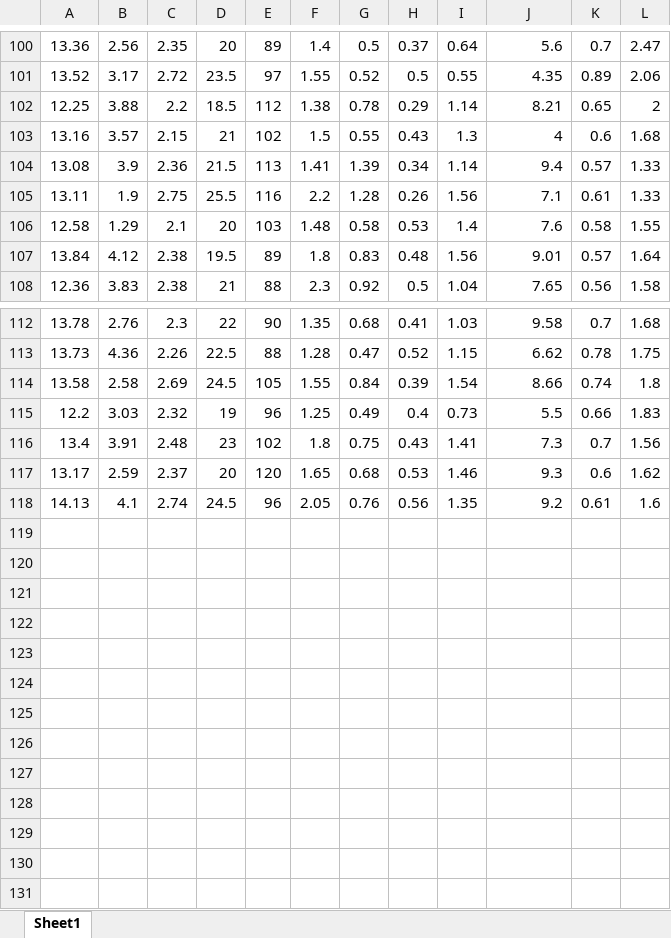
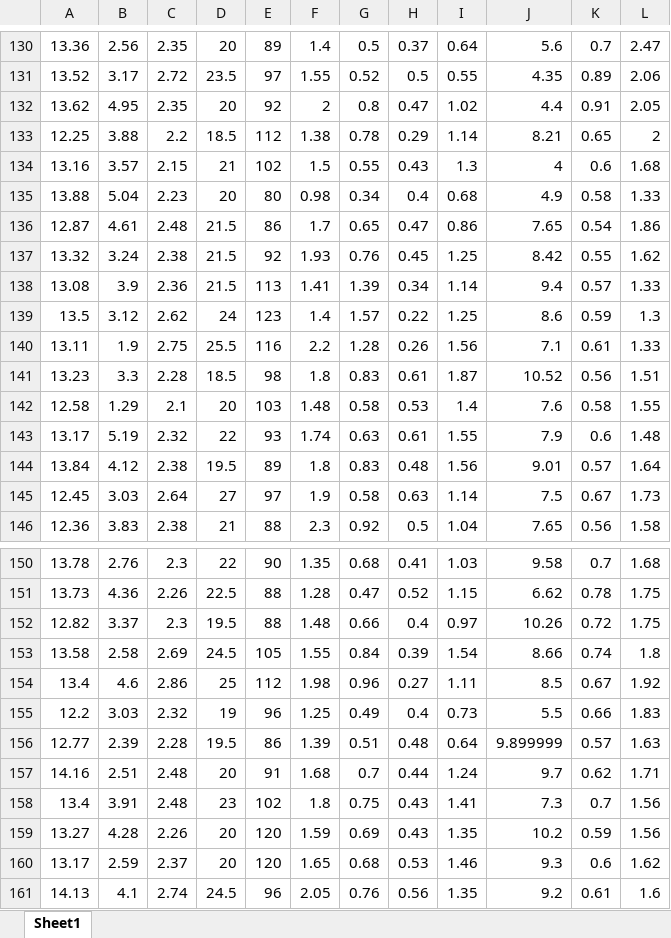
Before and after one commit to bcnbruno/brunotcc, an Excel workbook: bruno/modules/databases/vinhos/wine_no_outlier.xlsx, sheet Sheet1, drawn as a sheet; only a part is shown, gaps mark what is left out; values as stored, in another font and other column widths than the file's, no borders; the diff covers the shown part only; the diff names each change by its address in the sheet, - before the commit and + after, or states it on an @@ line.

```diff
--- a/bruno/modules/databases/vinhos/wine_no_outlier.xlsx (sheet Sheet1)
+++ b/bruno/modules/databases/vinhos/wine_no_outlier.xlsx (sheet Sheet1)
+row 132: 13.62 | 4.95 | 2.35 | 20 | 92 | 2 | 0.8 | 0.47 | 1.02 | 4.4 | 0.91 | 2.05
+row 135: 13.88 | 5.04 | 2.23 | 20 | 80 | 0.98 | 0.34 | 0.4 | 0.68 | 4.9 | 0.58 | 1.33
+row 136: 12.87 | 4.61 | 2.48 | 21.5 | 86 | 1.7 | 0.65 | 0.47 | 0.86 | 7.65 | 0.54 | 1.86
+row 137: 13.32 | 3.24 | 2.38 | 21.5 | 92 | 1.93 | 0.76 | 0.45 | 1.25 | 8.42 | 0.55 | 1.62
+row 139: 13.5 | 3.12 | 2.62 | 24 | 123 | 1.4 | 1.57 | 0.22 | 1.25 | 8.6 | 0.59 | 1.3
+row 141: 13.23 | 3.3 | 2.28 | 18.5 | 98 | 1.8 | 0.83 | 0.61 | 1.87 | 10.52 | 0.56 | 1.51
+row 143: 13.17 | 5.19 | 2.32 | 22 | 93 | 1.74 | 0.63 | 0.61 | 1.55 | 7.9 | 0.6 | 1.48
+row 145: 12.45 | 3.03 | 2.64 | 27 | 97 | 1.9 | 0.58 | 0.63 | 1.14 | 7.5 | 0.67 | 1.73
+row 152: 12.82 | 3.37 | 2.3 | 19.5 | 88 | 1.48 | 0.66 | 0.4 | 0.97 | 10.26 | 0.72 | 1.75
+row 154: 13.4 | 4.6 | 2.86 | 25 | 112 | 1.98 | 0.96 | 0.27 | 1.11 | 8.5 | 0.67 | 1.92
+row 156: 12.77 | 2.39 | 2.28 | 19.5 | 86 | 1.39 | 0.51 | 0.48 | 0.64 | 9.899999 | 0.57 | 1.63
+row 157: 14.16 | 2.51 | 2.48 | 20 | 91 | 1.68 | 0.7 | 0.44 | 1.24 | 9.7 | 0.62 | 1.71
+row 159: 13.27 | 4.28 | 2.26 | 20 | 120 | 1.59 | 0.69 | 0.43 | 1.35 | 10.2 | 0.59 | 1.56
```
Also changed, not shown: 30 added rows elsewhere in this sheet, bruno/modules/databases/vinhos/wine_normalized_no_outlier.xlsx, 16 other files.
